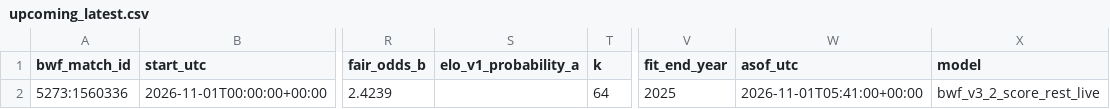
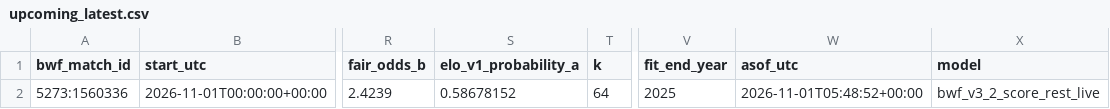
Before and after one commit to berangerbeato-cmd/badminton-lab, a CSV file: data/model_v3_2_live/upcoming_latest.csv, drawn as a sheet; only a part is shown, gaps mark what is left out; the diff names each change by its address in the sheet, - before the commit and + after, or states it on an @@ line.

```diff
--- a/data/model_v3_2_live/upcoming_latest.csv
+++ b/data/model_v3_2_live/upcoming_latest.csv
-S2 (elo_v1_probability_a): (empty)
+S2 (elo_v1_probability_a): 0.58678152
-W2 (asof_utc): 2026-11-01T05:41:00+00:00
+W2 (asof_utc): 2026-11-01T05:48:52+00:00
```
Also changed, not shown: 1 other file.
